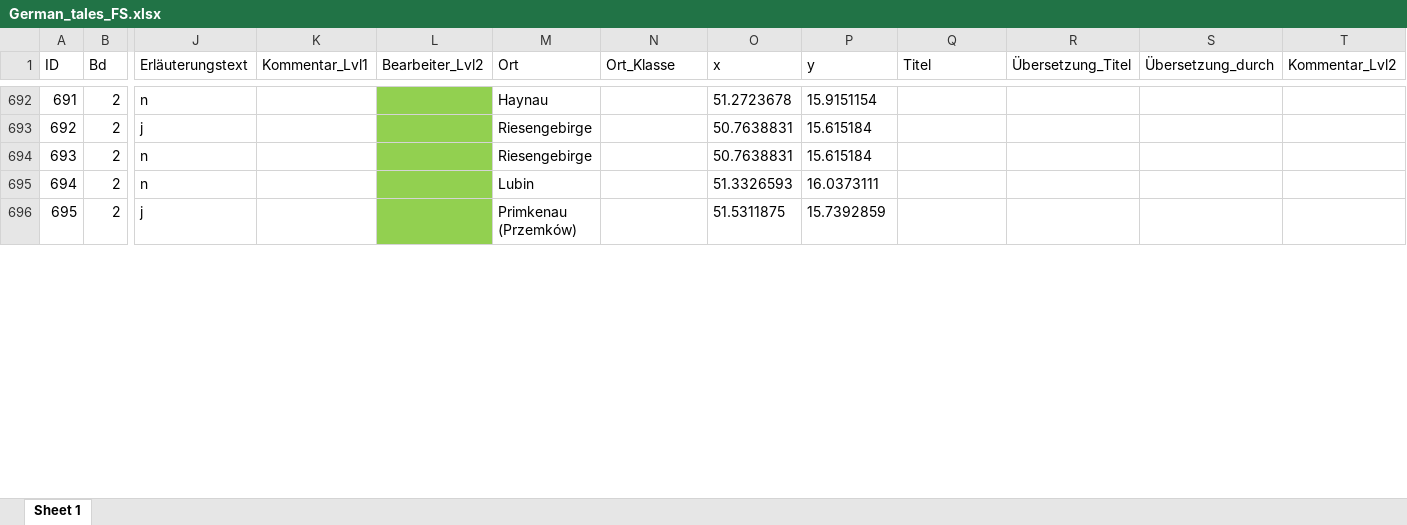
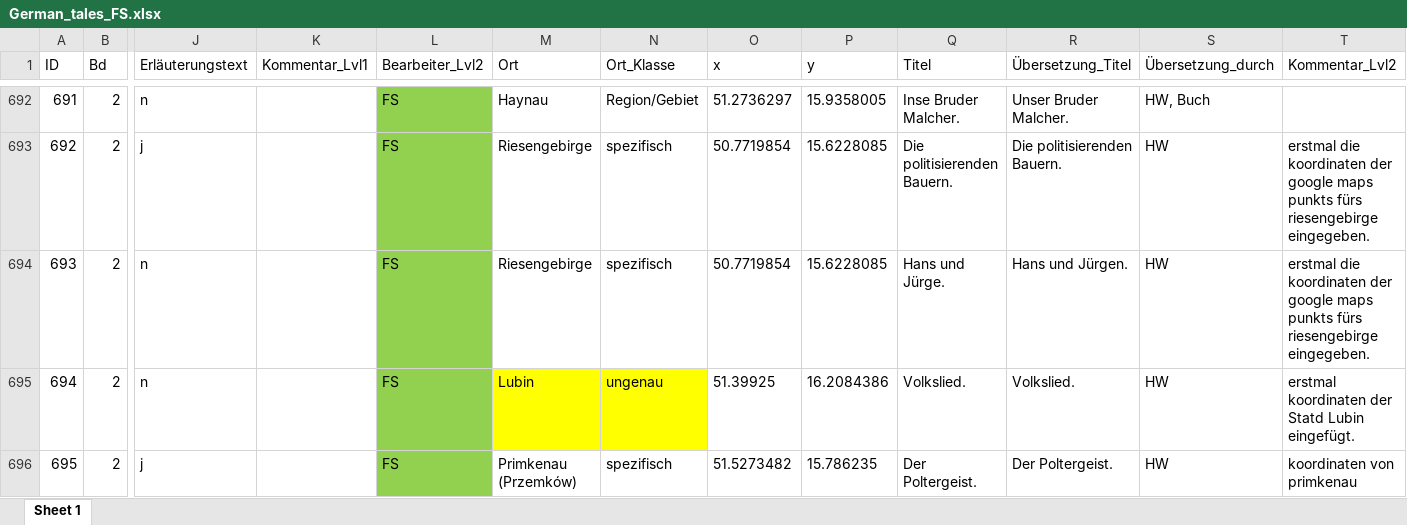
Before and after one commit to SchoenbergA/DWA, an Excel workbook: German_Tales/Data/German_tales_FS.xlsx, sheet Sheet 1, drawn as a sheet; only a part is shown, gaps mark what is left out; values as stored, in another font and other column widths than the file's, no borders; the diff covers the shown part only; the diff names each change by its address in the sheet, - before the commit and + after, or states it on an @@ line.

```diff
--- a/German_Tales/Data/German_tales_FS.xlsx (sheet Sheet 1)
+++ b/German_Tales/Data/German_tales_FS.xlsx (sheet Sheet 1)
-L692:L696 (Bearbeiter_Lvl2): (empty)
+L692:L696 (Bearbeiter_Lvl2): FS
-N692 (Ort_Klasse): (empty)
+N692 (Ort_Klasse): Region/Gebiet
-O692 (x): 51.2723678
+O692 (x): 51.2736297
-P692 (y): 15.9151154
+P692 (y): 15.9358005
-Q692 (Titel): (empty)
+Q692 (Titel): Inse Bruder Malcher.
-R692 (Übersetzung_Titel): (empty)
+R692 (Übersetzung_Titel): Unser Bruder Malcher.
-S692 (Übersetzung_durch): (empty)
+S692 (Übersetzung_durch): HW, Buch
-N693:N694 (Ort_Klasse): (empty)
+N693:N694 (Ort_Klasse): spezifisch
-O693:O694 (x): 50.7638831
+O693:O694 (x): 50.7719854
-P693:P694 (y): 15.615184
+P693:P694 (y): 15.6228085
-Q693 (Titel): (empty)
+Q693 (Titel): Die politisierenden Bauern.
-R693 (Übersetzung_Titel): (empty)
+R693 (Übersetzung_Titel): Die politisierenden Bauern.
-S693:S696 (Übersetzung_durch): (empty)
+S693:S696 (Übersetzung_durch): HW
-T693:T694 (Kommentar_Lvl2): (empty)
+T693:T694 (Kommentar_Lvl2): erstmal die koordinaten der google maps punkts fürs riesengebirge eingegeben.
-Q694 (Titel): (empty)
+Q694 (Titel): Hans und Jürge.
-R694 (Übersetzung_Titel): (empty)
+R694 (Übersetzung_Titel): Hans und Jürgen.
-M695:N695 fill: none
+M695:N695 fill: #FFFF00
-N695 (Ort_Klasse): (empty)
+N695 (Ort_Klasse): ungenau
-O695 (x): 51.3326593
+O695 (x): 51.39925
-P695 (y): 16.0373111
+P695 (y): 16.2084386
-Q695 (Titel): (empty)
+Q695 (Titel): Volkslied.
-R695 (Übersetzung_Titel): (empty)
+R695 (Übersetzung_Titel): Volkslied.
-T695 (Kommentar_Lvl2): (empty)
+T695 (Kommentar_Lvl2): erstmal koordinaten der Statd Lubin eingefügt.
-N696 (Ort_Klasse): (empty)
+N696 (Ort_Klasse): spezifisch
-O696 (x): 51.5311875
+O696 (x): 51.5273482
-P696 (y): 15.7392859
+P696 (y): 15.786235
-Q696 (Titel): (empty)
+Q696 (Titel): Der Poltergeist.
-R696 (Übersetzung_Titel): (empty)
+R696 (Übersetzung_Titel): Der Poltergeist.
-T696 (Kommentar_Lvl2): (empty)
+T696 (Kommentar_Lvl2): koordinaten von primkenau
```
Also changed, not shown: 139 edited cells and cell formats elsewhere in this sheet.
